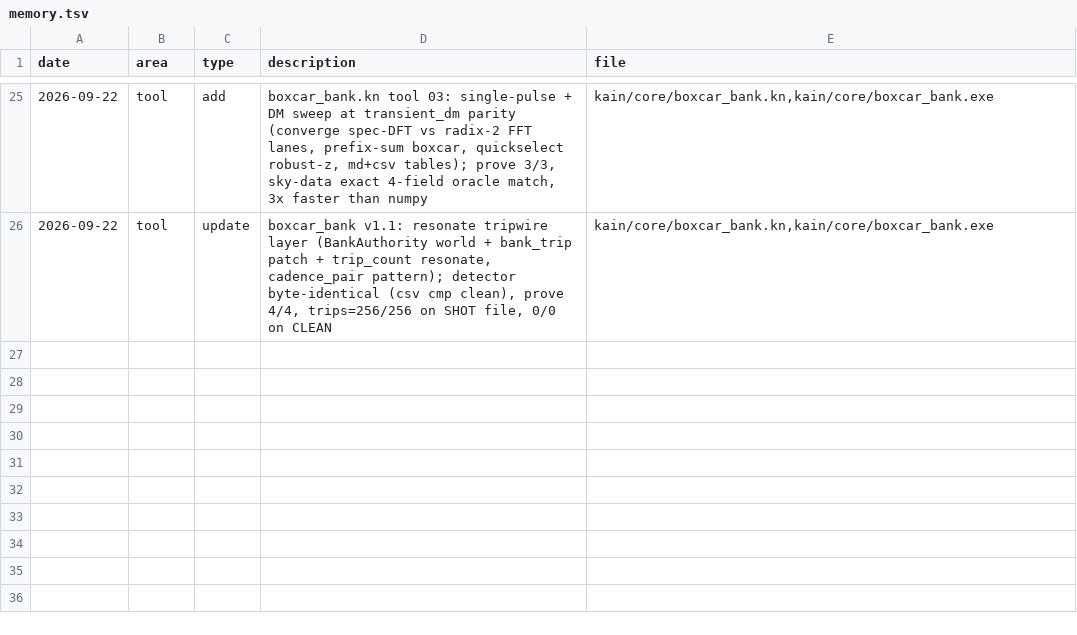
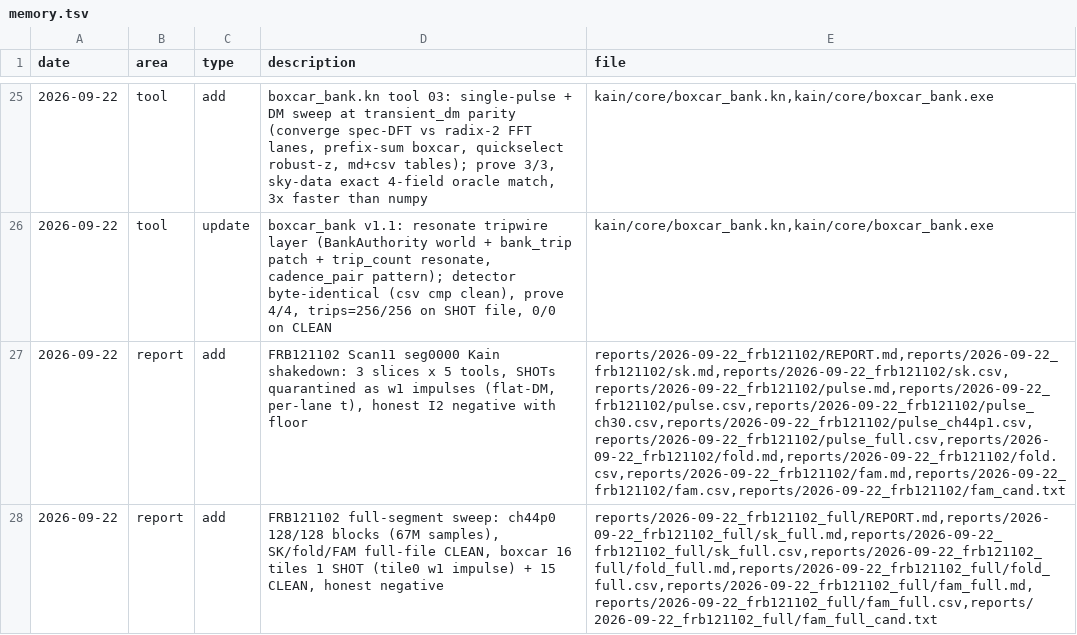
Before and after one commit to ephemara/TurboKain, a TSV file: memory.tsv, drawn as a sheet; only a part is shown, gaps mark what is left out; the diff names each change by its address in the sheet, - before the commit and + after, or states it on an @@ line.

```diff
--- a/memory.tsv
+++ b/memory.tsv
+row 27: 2026-09-22 | report | add | FRB121102 Scan11 seg0000 Kain shakedown: 3 slices x 5 tools, SHOTs quarantined as w1 impulses (flat-DM, per-lane t), honest I2 negative with floor | reports/2026-09-22_frb121102/REPORT.md,reports/2026-09-22_frb121102/sk.md,reports/2026-09-22_frb121102/sk.csv,reports/2026-09-22_frb121102/pulse.md,reports/2026-09-22_frb121102/pulse.csv,reports/2026-09-22_frb121102/pulse_ch30.csv,reports/2026-09-22_frb121102/pulse_ch44p1.csv,reports/2026-09-22_frb121102/pulse_full.csv,reports/2026-09-22_frb121102/fold.md,reports/2026-09-22_frb121102/fold.csv,reports/2026-09-22_frb121102/fam.md,reports/2026-09-22_frb121102/fam.csv,reports/2026-09-22_frb121102/fam_cand.txt
+row 28: 2026-09-22 | report | add | FRB121102 full-segment sweep: ch44p0 128/128 blocks (67M samples), SK/fold/FAM full-file CLEAN, boxcar 16 tiles 1 SHOT (tile0 w1 impulse) + 15 CLEAN, honest negative | reports/2026-09-22_frb121102_full/REPORT.md,reports/2026-09-22_frb121102_full/sk_full.md,reports/2026-09-22_frb121102_full/sk_full.csv,reports/2026-09-22_frb121102_full/fold_full.md,reports/2026-09-22_frb121102_full/fold_full.csv,reports/2026-09-22_frb121102_full/fam_full.md,reports/2026-09-22_frb121102_full/fam_full.csv,reports/2026-09-22_frb121102_full/fam_full_cand.txt
```
Also changed, not shown: 45 other files.
